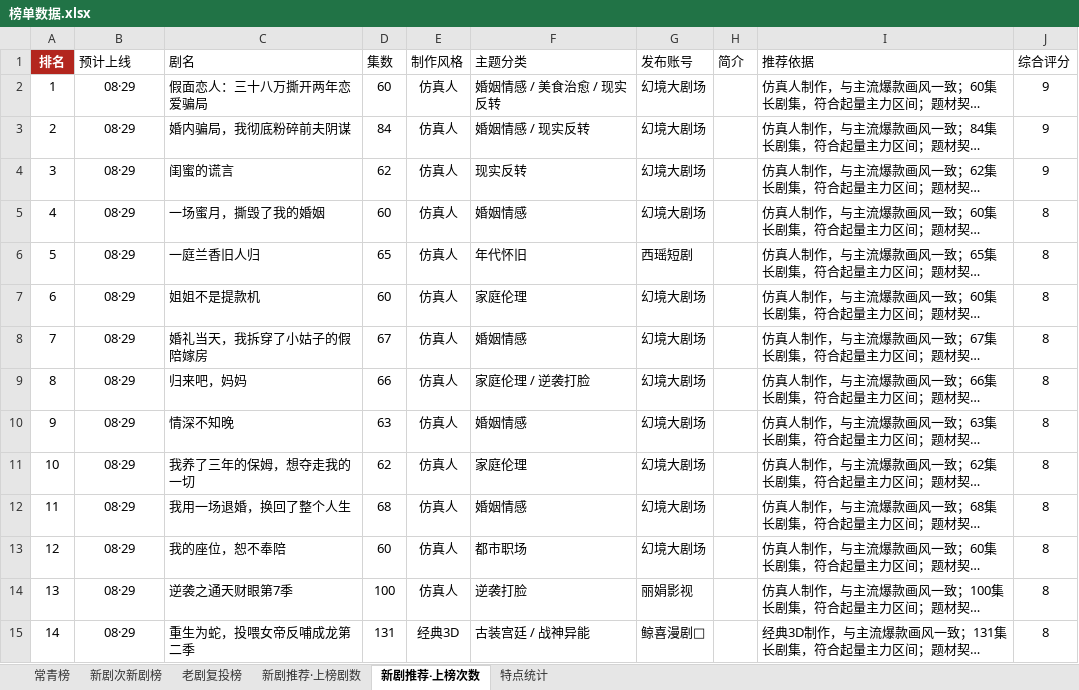
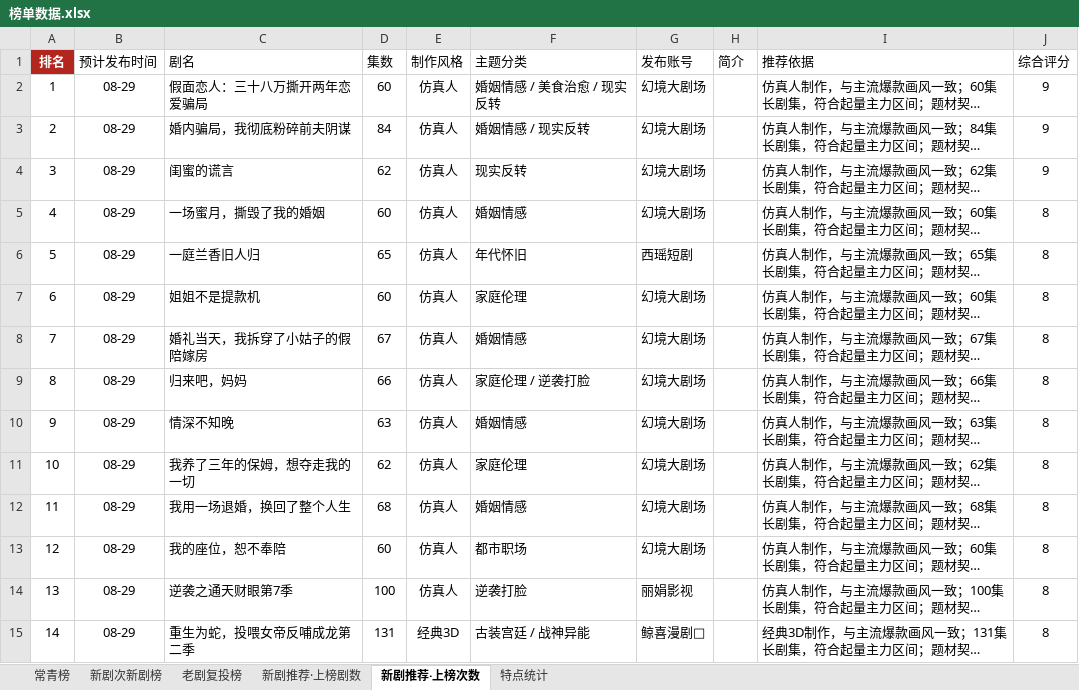
Before and after one commit to 2m247cdz9k-design/tomato-drama-rankings, an Excel workbook: 榜单数据.xlsx, sheet 新剧推荐·上榜次数, drawn as a sheet; only a part is shown; long unchanged cells end in …; values as stored, in another font and other column widths than the file's, no borders; the diff covers the shown part only; the diff names each change by its address in the sheet, - before the commit and + after, or states it on an @@ line.

```diff
--- a/榜单数据.xlsx (sheet 新剧推荐·上榜次数)
+++ b/榜单数据.xlsx (sheet 新剧推荐·上榜次数)
-B1: 预计上线
+B1: 预计发布时间
-B2:B15 (预计发布时间): 08·29
+B2:B15 (预计发布时间): 08-29
```
Also changed, not shown: 98 edited cells elsewhere in this sheet, sheet 新剧推荐·上榜剧数, 1 other file.
